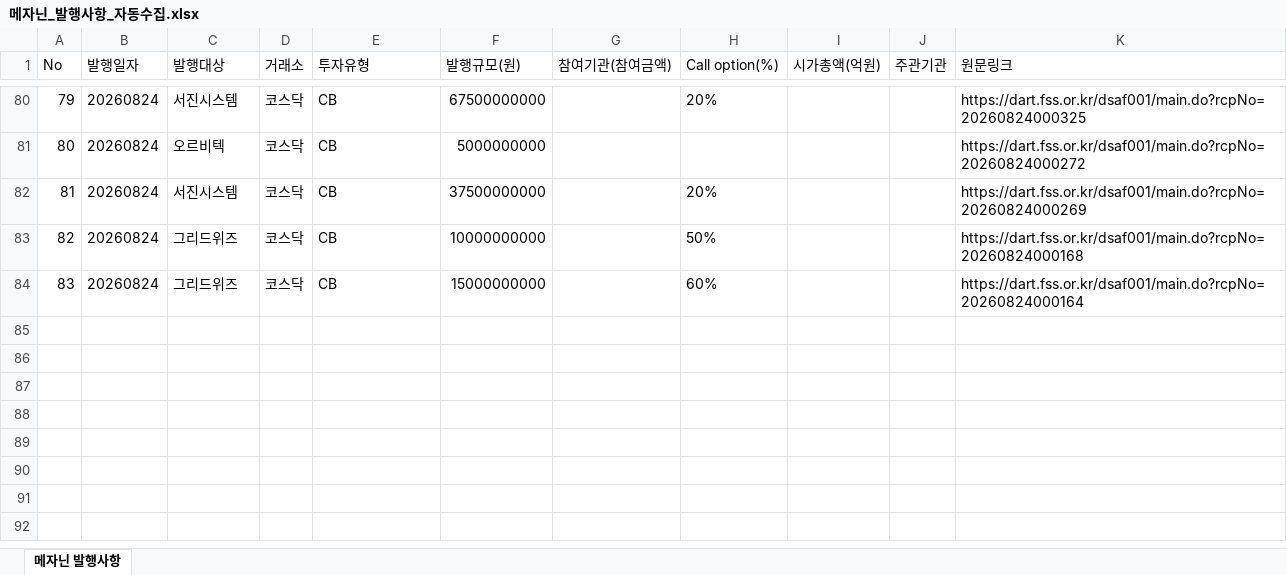
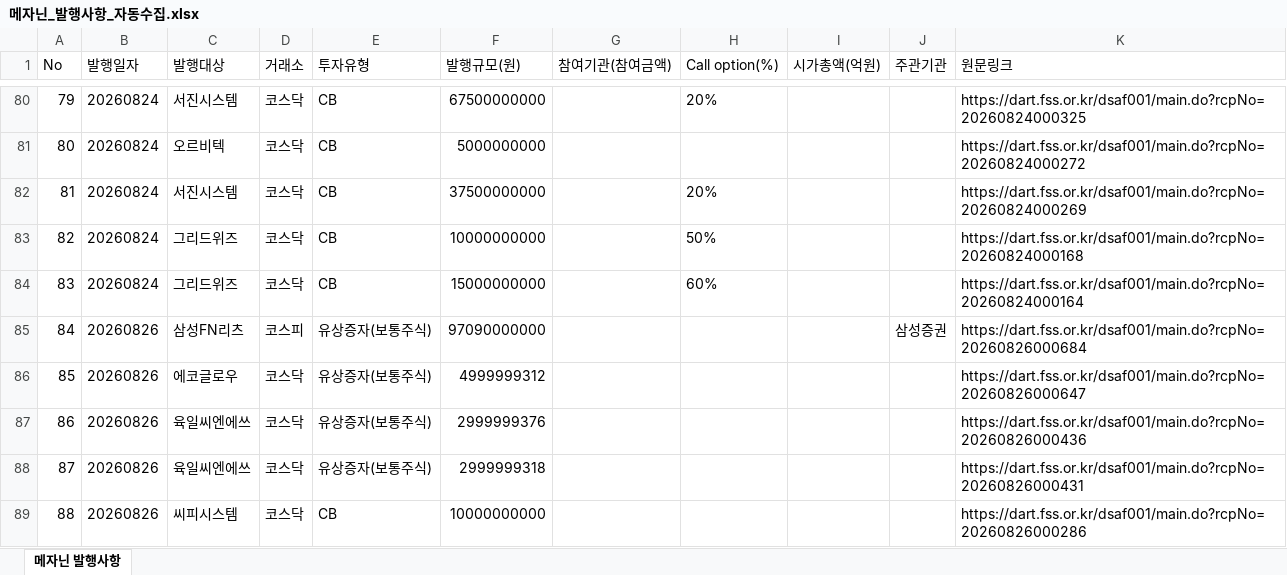
Before and after one commit to daivid0912-cpu/dart_monitor_v3, an Excel workbook: 메자닌_발행사항_자동수집.xlsx, sheet 메자닌 발행사항, drawn as a sheet; only a part is shown, gaps mark what is left out; values as stored, in another font and other column widths than the file's, no borders; the diff names each change by its address in the sheet, - before the commit and + after, or states it on an @@ line.

```diff
--- a/메자닌_발행사항_자동수집.xlsx (sheet 메자닌 발행사항)
+++ b/메자닌_발행사항_자동수집.xlsx (sheet 메자닌 발행사항)
+row 85: 84 | 20260826 | 삼성FN리츠 | 코스피 | 유상증자(보통주식) | 97090000000 |  |  |  | 삼성증권 | https://dart.fss.or.kr/dsaf001/main.do?rcpNo=20260826000684
+row 86: 85 | 20260826 | 에코글로우 | 코스닥 | 유상증자(보통주식) | 4999999312 |  |  |  |  | https://dart.fss.or.kr/dsaf001/main.do?rcpNo=20260826000647
+row 87: 86 | 20260826 | 육일씨엔에쓰 | 코스닥 | 유상증자(보통주식) | 2999999376 |  |  |  |  | https://dart.fss.or.kr/dsaf001/main.do?rcpNo=20260826000436
+row 88: 87 | 20260826 | 육일씨엔에쓰 | 코스닥 | 유상증자(보통주식) | 2999999318 |  |  |  |  | https://dart.fss.or.kr/dsaf001/main.do?rcpNo=20260826000431
+row 89: 88 | 20260826 | 씨피시스템 | 코스닥 | CB | 10000000000 |  |  |  |  | https://dart.fss.or.kr/dsaf001/main.do?rcpNo=20260826000286
```
Also changed, not shown: 1 other file.
